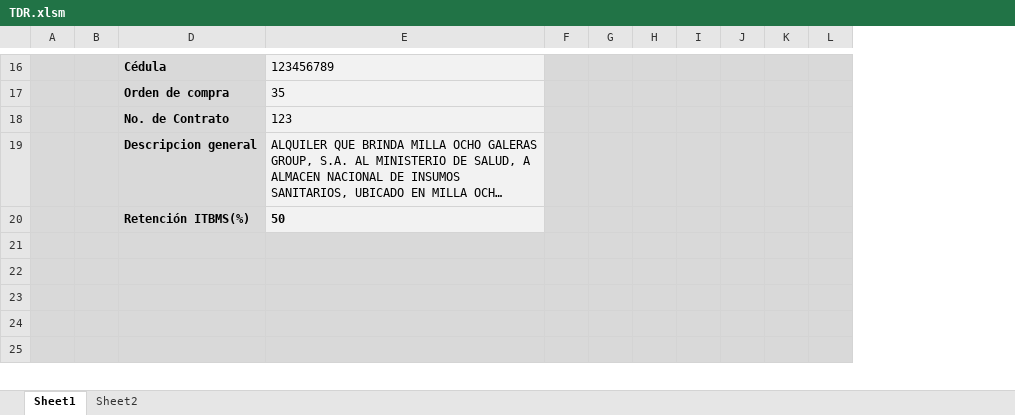
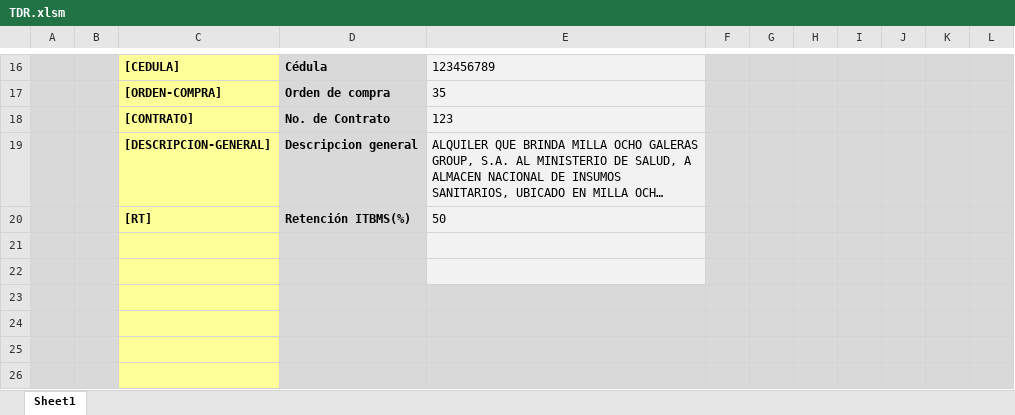
Before and after one commit to XfAleXIV/FormFiller, an Excel workbook: Poyecto A/TDR.xlsm, sheet Sheet1, drawn as a sheet; only a part is shown, gaps mark what is left out; long unchanged cells end in …; values as stored, in another font and other column widths than the file's, no borders; charts and pictures not drawn; the diff covers the shown part only; the diff names each change by its address in the sheet, - before the commit and + after, or states it on an @@ line.

Commit message:
Se corrigio error 462, Orden de codigo y comentarios

```diff
--- a/Poyecto A/TDR.xlsm (sheet Sheet1)
+++ b/Poyecto A/TDR.xlsm (sheet Sheet1)
-sheet tab: Sheet2
@@ column C unhidden, rows 16-20: [CEDULA] | [ORDEN-COMPRA] | [CONTRATO] | [DESCRIPCION-GENERAL] | [RT] @@
-E20 bold: on
+E20 bold: off
-E21:E22 fill: #D9D9D9
+E21:E22 fill: #F2F2F2
+row 26: (empty)
```
Also changed, not shown: 2 added rows and 6 edited cells elsewhere in this sheet, formulas that keep their value, hidden cells, charts or pictures.
